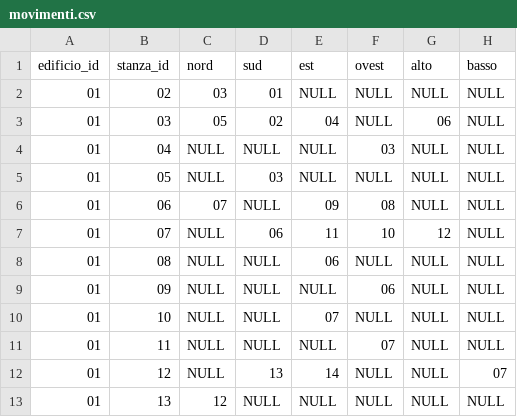
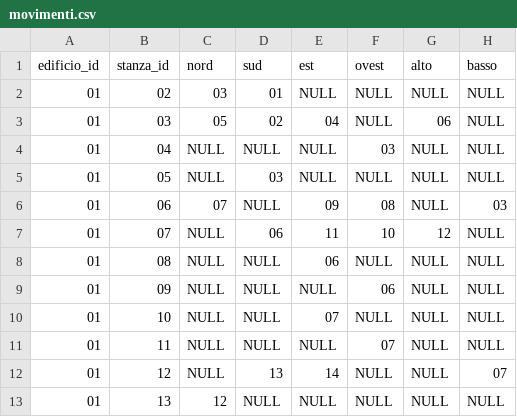
Before and after one commit to anton-io01/AvventuraTestuale-MAP, a CSV file: src/main/resources/csv/movimenti.csv, drawn as a sheet; only a part is shown.

Commit message:
Modificato file movimenti.csv

```diff
--- a/src/main/resources/csv/movimenti.csv
+++ b/src/main/resources/csv/movimenti.csv
@@ -5,3 +5,3 @@ edificio_id,stanza_id,nord,sud,est,ovest,alto,basso
 01,05,NULL,03,NULL,NULL,NULL,NULL
-01,06,07,NULL,09,08,NULL,NULL
+01,06,07,NULL,09,08,NULL,03
 01,07,NULL,06,11,10,12,NULL
```
